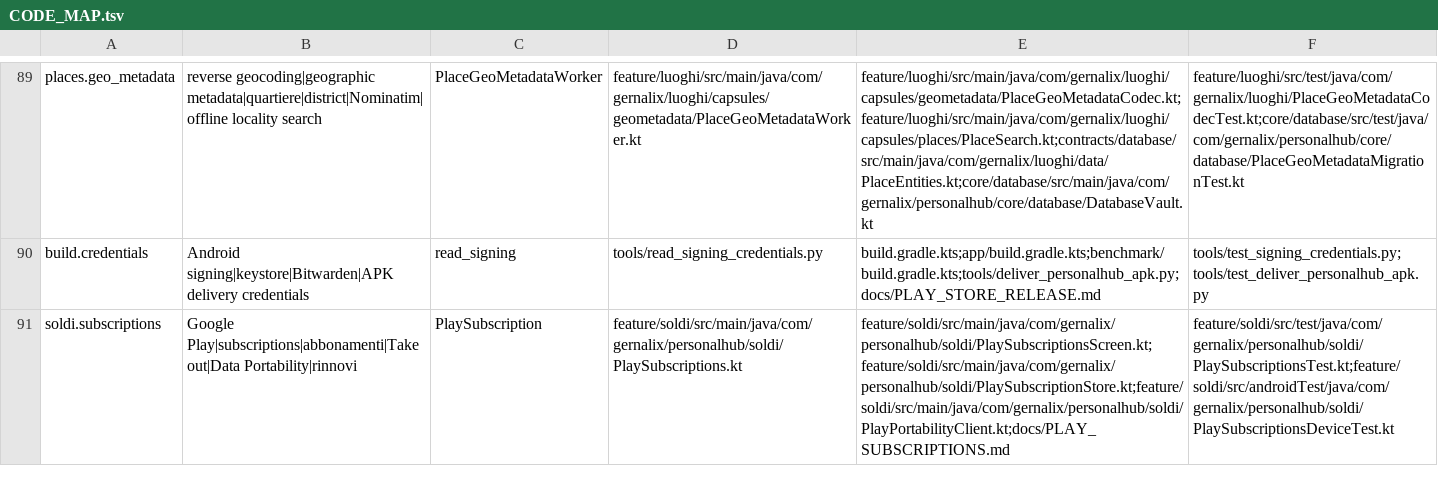
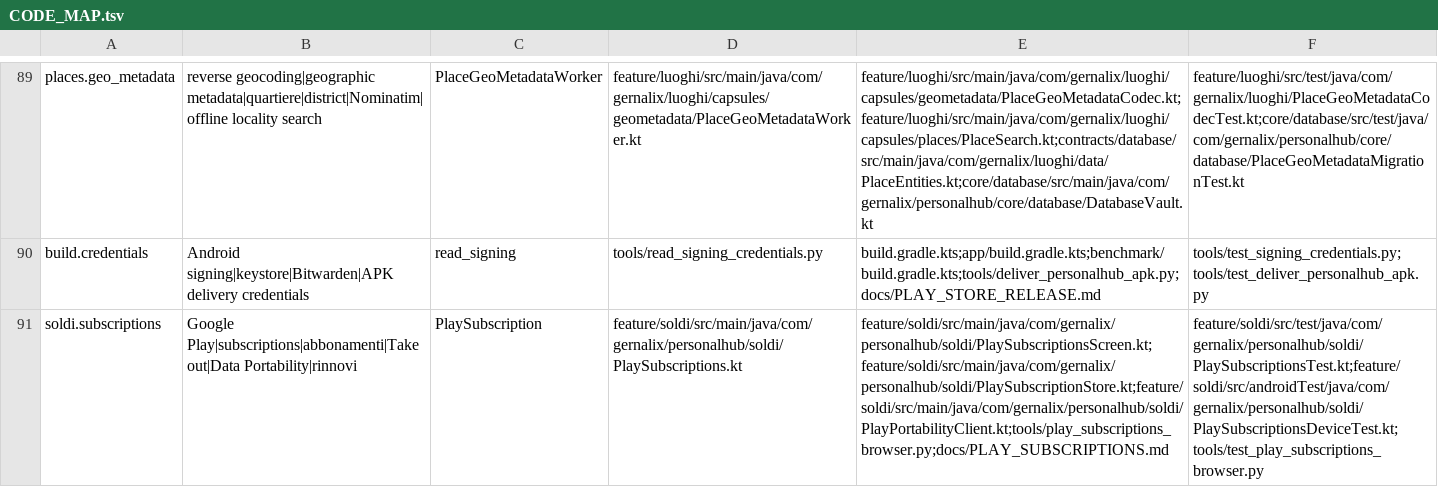
Before and after one commit to gernalix/PersonalHub, a TSV file: .codex/CODE_MAP.tsv, drawn as a sheet; only a part is shown, gaps mark what is left out; the diff names each change by its address in the sheet, - before the commit and + after, or states it on an @@ line.

Commit message:
Support Chrome OAuth and actual Google Play subscription exports

```diff
--- a/.codex/CODE_MAP.tsv
+++ b/.codex/CODE_MAP.tsv
-E91: feature/soldi/src/main/java/com/gernalix/personalhub/soldi/PlaySubscriptionsScreen.kt;feature/soldi/src/main/java/com/gernalix/personalhub/soldi/PlaySubscriptionStore.kt;feature/soldi/src/main/java/com/gernalix/personalhub/soldi/PlayPortabilityClient.kt;docs/PLAY_SUBSCRIPTIONS.md
+E91: feature/soldi/src/main/java/com/gernalix/personalhub/soldi/PlaySubscriptionsScreen.kt;feature/soldi/src/main/java/com/gernalix/personalhub/soldi/PlaySubscriptionStore.kt;feature/soldi/src/main/java/com/gernalix/personalhub/soldi/PlayPortabilityClient.kt;tools/play_subscriptions_browser.py;docs/PLAY_SUBSCRIPTIONS.md
-F91: feature/soldi/src/test/java/com/gernalix/personalhub/soldi/PlaySubscriptionsTest.kt;feature/soldi/src/androidTest/java/com/gernalix/personalhub/soldi/PlaySubscriptionsDeviceTest.kt
+F91: feature/soldi/src/test/java/com/gernalix/personalhub/soldi/PlaySubscriptionsTest.kt;feature/soldi/src/androidTest/java/com/gernalix/personalhub/soldi/PlaySubscriptionsDeviceTest.kt;tools/test_play_subscriptions_browser.py
```
Also changed, not shown: 8 other files.
